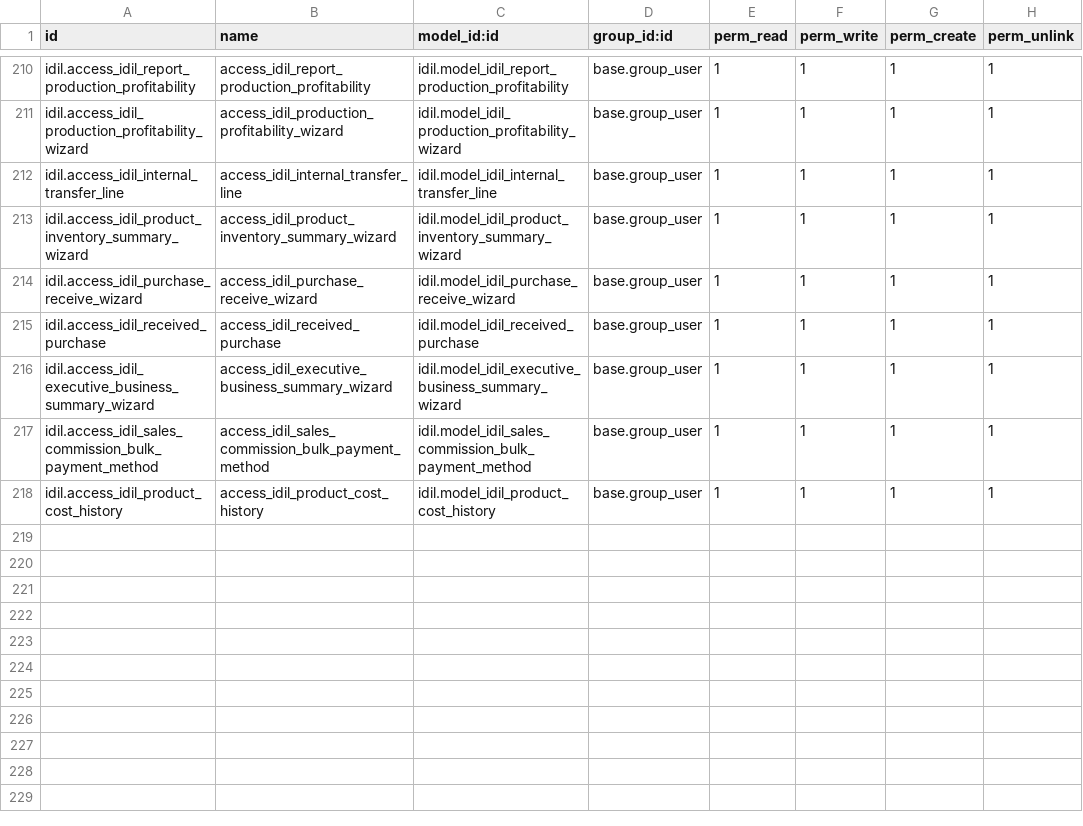
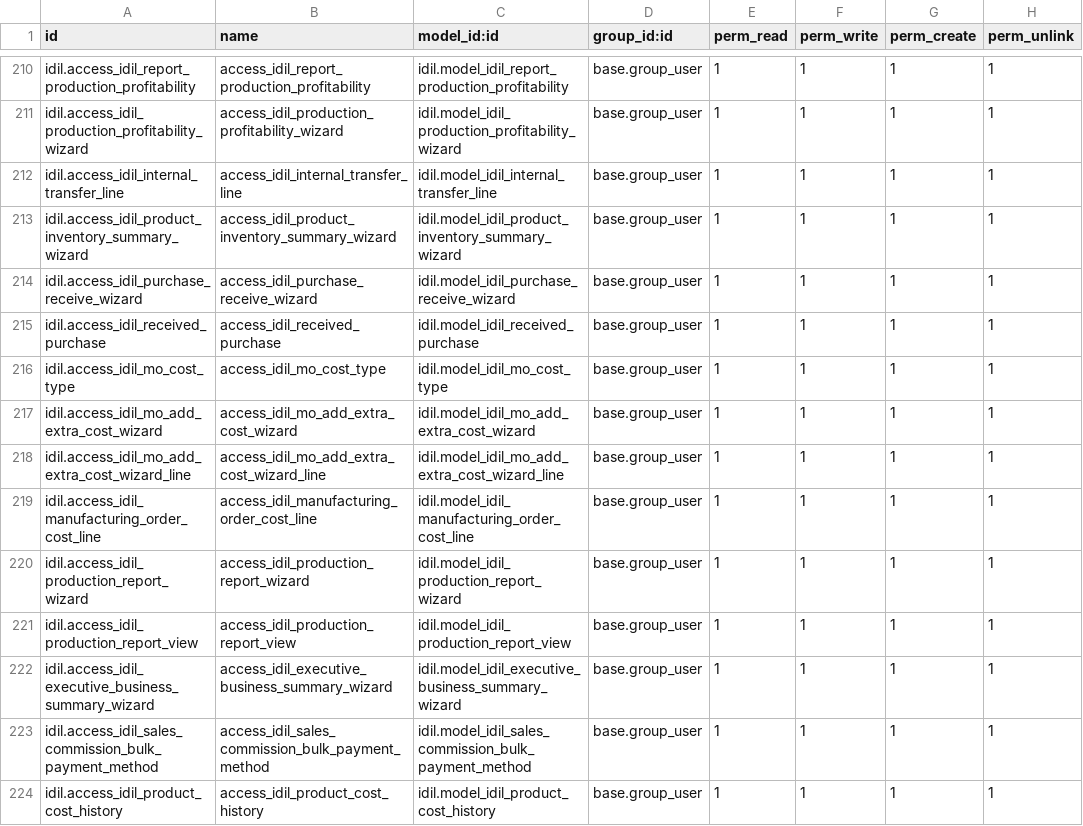
Before and after one commit to AyoubDahir/uataddons, a CSV file: idil/security/ir.model.access.csv, drawn as a sheet; only a part is shown, gaps mark what is left out.

Commit message:
MO extra cost phase 1 with mo report

```diff
--- a/idil/security/ir.model.access.csv
+++ b/idil/security/ir.model.access.csv
@@ -215,2 +215,8 @@ idil.access_idil_purchase_receive_wizard,access_idil_purchase_receive_wizard,idi
 idil.access_idil_received_purchase,access_idil_received_purchase,idil.model_idil_received_purchase,base.group_user,1,1,1,1
+idil.access_idil_mo_cost_type,access_idil_mo_cost_type,idil.model_idil_mo_cost_type,base.group_user,1,1,1,1
+idil.access_idil_mo_add_extra_cost_wizard,access_idil_mo_add_extra_cost_wizard,idil.model_idil_mo_add_extra_cost_wizard,base.group_user,1,1,1,1
+idil.access_idil_mo_add_extra_cost_wizard_line,access_idil_mo_add_extra_cost_wizard_line,idil.model_idil_mo_add_extra_cost_wizard_line,base.group_user,1,1,1,1
+idil.access_idil_manufacturing_order_cost_line,access_idil_manufacturing_order_cost_line,idil.model_idil_manufacturing_order_cost_line,base.group_user,1,1,1,1
+idil.access_idil_production_report_wizard,access_idil_production_report_wizard,idil.model_idil_production_report_wizard,base.group_user,1,1,1,1
+idil.access_idil_production_report_view,access_idil_production_report_view,idil.model_idil_production_report_view,base.group_user,1,1,1,1
 idil.access_idil_executive_business_summary_wizard,access_idil_executive_business_summary_wizard,idil.model_idil_executive_business_summary_wizard,base.group_user,1,1,1,1
```
Also changed, not shown: 12 other files.
